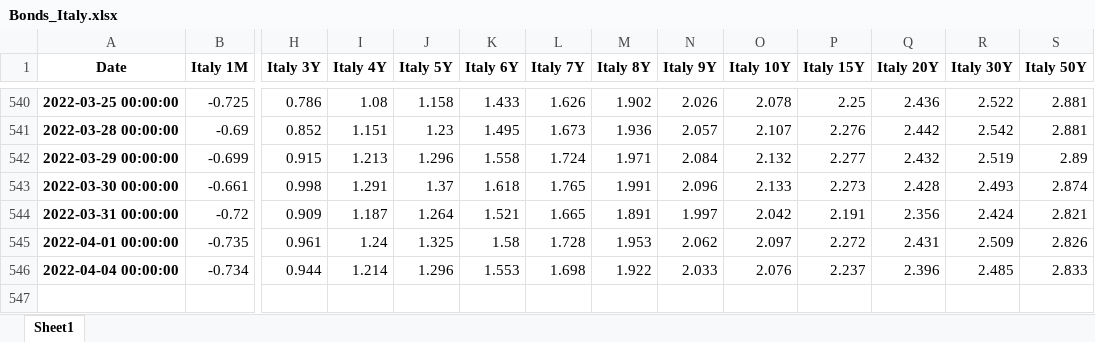
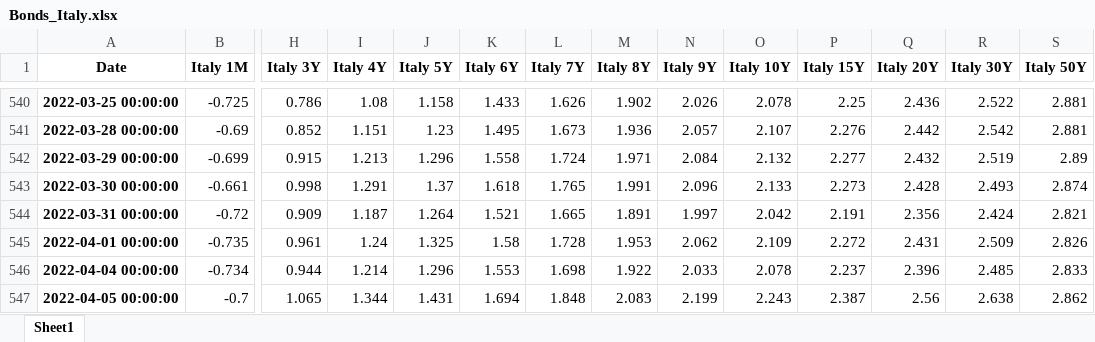
Before and after one commit to cober-data/curvature_database, an Excel workbook: Bonds_Italy.xlsx, sheet Sheet1, drawn as a sheet; only a part is shown, gaps mark what is left out; values as stored, in another font and other column widths than the file's, no borders; rows hold the shown columns only; the diff names each change by its address in the sheet, - before the commit and + after, or states it on an @@ line.

```diff
--- a/Bonds_Italy.xlsx (sheet Sheet1)
+++ b/Bonds_Italy.xlsx (sheet Sheet1)
-O545 (Italy 10Y): 2.097
+O545 (Italy 10Y): 2.109
-O546 (Italy 10Y): 2.076
+O546 (Italy 10Y): 2.078
+row 547: 2022-04-05 00:00:00 | -0.7 | 1.065 | 1.344 | 1.431 | 1.694 | 1.848 | 2.083 | 2.199 | 2.243 | 2.387 | 2.56 | 2.638 | 2.862
```
Also changed, not shown: Bonds_Spain.xlsx, Bonds_United Kingdom.xlsx, 39 other files.
